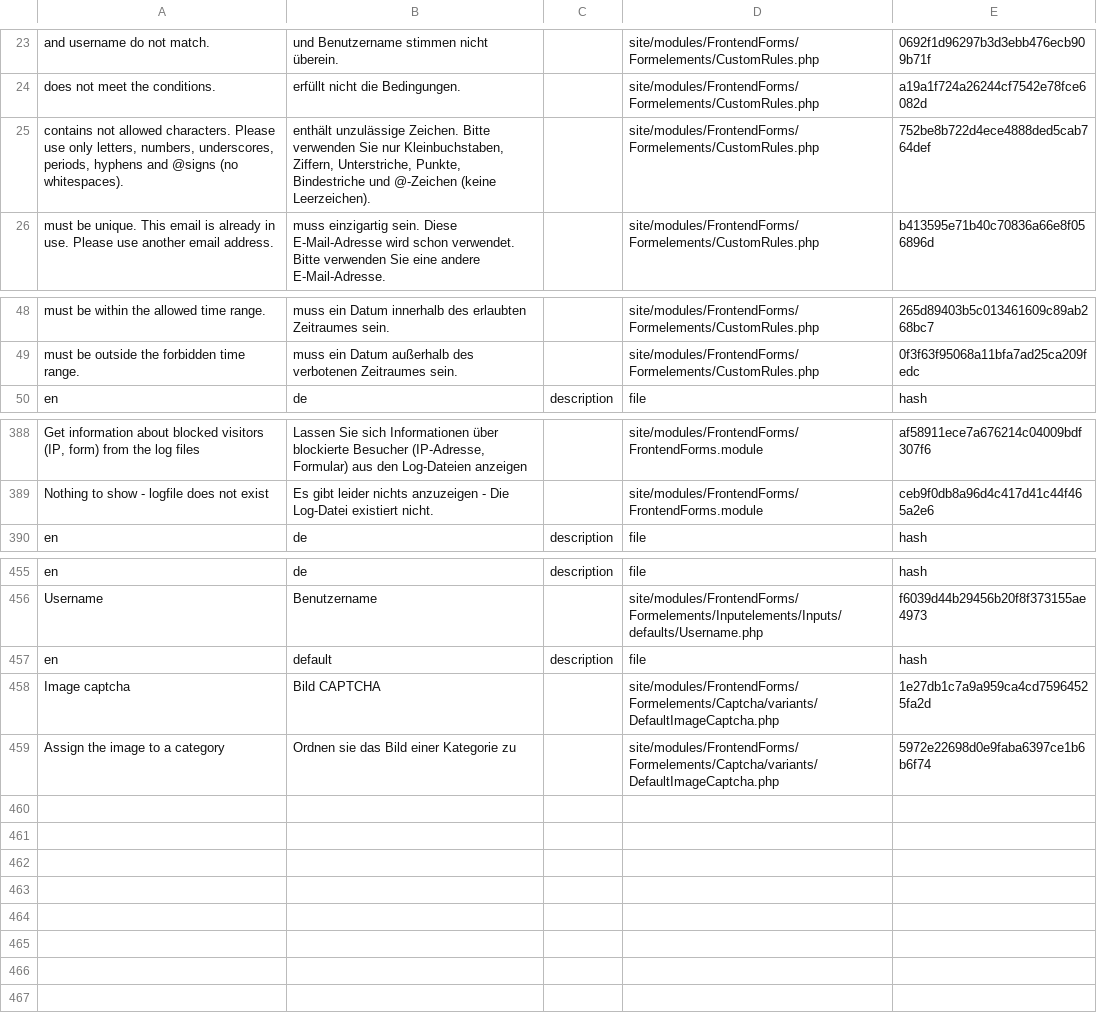
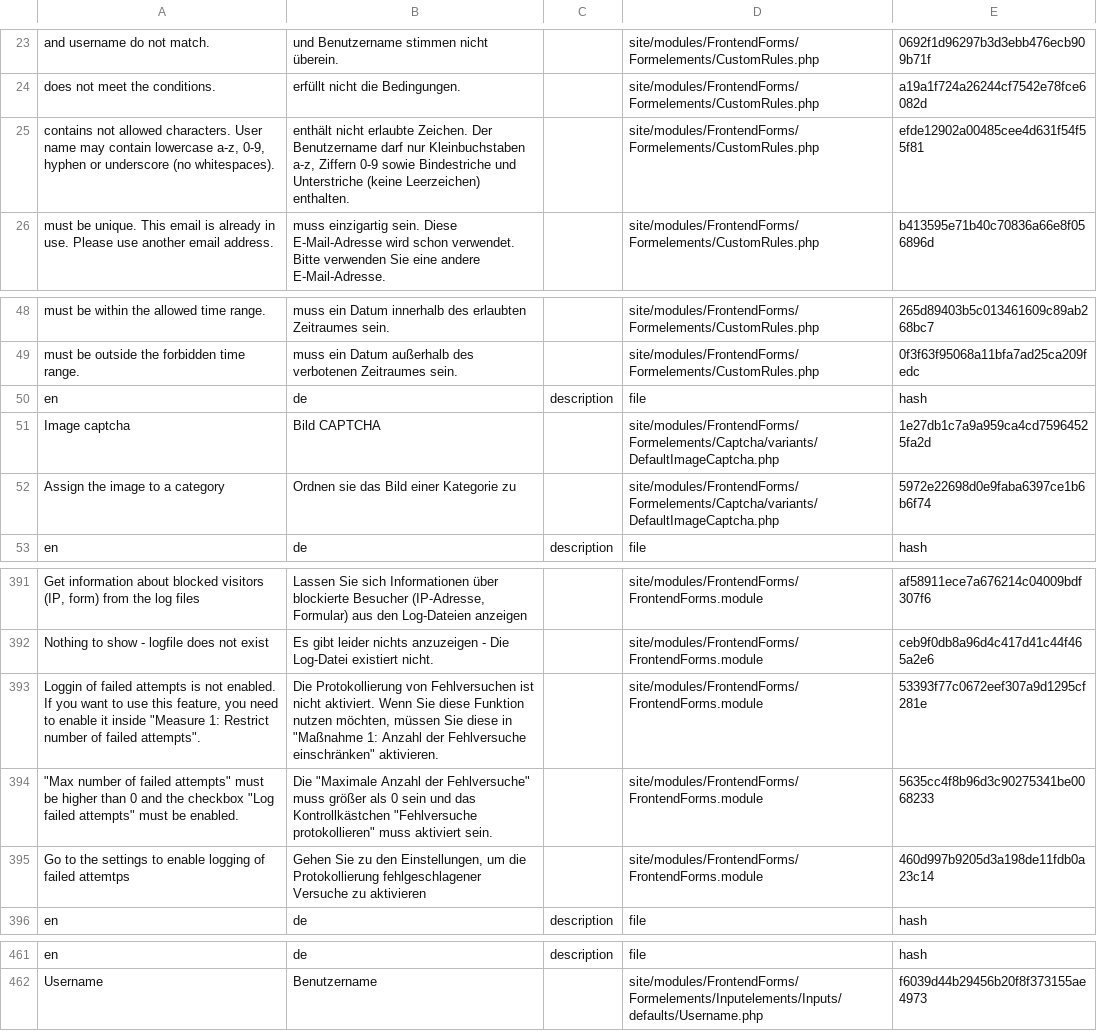
Before and after one commit to juergenweb/FrontendForms, a CSV file: languages/de.csv, drawn as a sheet; only a part is shown, gaps mark what is left out; removed rows and columns are numbered as before the commit, all else as after; the diff names each change by its address in the sheet, - before the commit and + after, or states it on an @@ line.

Commit message:
New translations for warning about not enabled failed attempts logging added

```diff
--- a/languages/de.csv
+++ b/languages/de.csv
-A25: …allowed characters. Please use only letters, numbers, underscores, periods, hyphens and @signs (no whitespaces).
+A25: …allowed characters. User name may contain lowercase a-z, 0-9, hyphen or underscore (no whitespaces).
-B25: enthält unzulässige Zeichen. Bitte verwenden Sie nur Kleinbuchstaben, Ziffern, Unterstriche, Punkte, Bindestriche und @-Zeichen (keine Leerzeichen).
+B25: enthält nicht erlaubte Zeichen. Der Benutzername darf nur Kleinbuchstaben a-z, Ziffern 0-9 sowie Bindestriche und Unterstriche (keine Leerzeichen) enthalten.
-E25: 752be8b722d4ece4888ded5cab764def
+E25: efde12902a00485cee4d631f54f55f81
+row 50: en | de | description | file | hash
@@ row 458 moved to row 51: Image captcha @@
@@ row 459 moved to row 52: Assign the image to a category @@
+row 393: Loggin of failed attempts is not enabled. If you want to use this feature, you need to enable it inside "Measure 1: Restrict number of failed attempts". | Die Protokollierung von Fehlversuchen ist nicht aktiviert. Wenn Sie diese Funktion nutzen möchten, müssen Sie diese in "Maßnahme 1: Anzahl der Fehlversuche einschränken" aktivieren. |  | site/modules/FrontendForms/FrontendForms.module | 53393f77c0672eef307a9d1295cf281e
+row 394: "Max number of failed attempts" must be higher than 0 and the checkbox "Log failed attempts" must be enabled. | Die "Maximale Anzahl der Fehlversuche" muss größer als 0 sein und das Kontrollkästchen "Fehlversuche protokollieren" muss aktiviert sein. |  | site/modules/FrontendForms/FrontendForms.module | 5635cc4f8b96d3c90275341be0068233
+row 395: Go to the settings to enable logging of failed attemtps | Gehen Sie zu den Einstellungen, um die Protokollierung fehlgeschlagener Versuche zu aktivieren |  | site/modules/FrontendForms/FrontendForms.module | 460d997b9205d3a198de11fdb0a23c14
-row 457: en | default | description | file | hash
```
